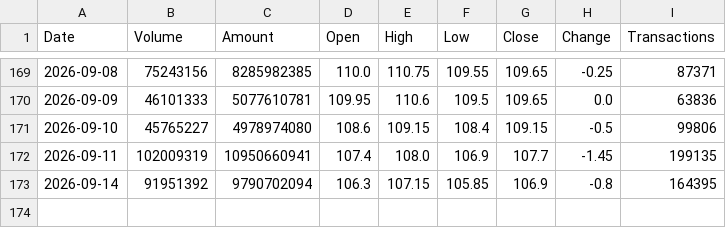
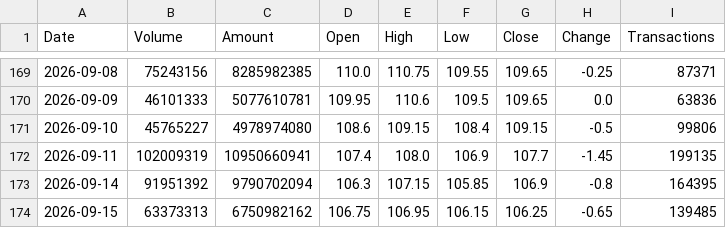
Before and after one commit to jimmychiu14/duckdb-research, a CSV file: data/0050_daily_history.csv, drawn as a sheet; only a part is shown, gaps mark what is left out.

```diff
--- a/data/0050_daily_history.csv
+++ b/data/0050_daily_history.csv
@@ -173 +173,2 @@ Date,Volume,Amount,Open,High,Low,Close,Change,Transactions
 2026-09-14,91951392,9790702094,106.3,107.15,105.85,106.9,-0.8,164395
+2026-09-15,63373313,6750982162,106.75,106.95,106.15,106.25,-0.65,139485
```
Also changed, not shown: data/2308_daily_history.csv, data/2317_daily_history.csv, 9 other files.
